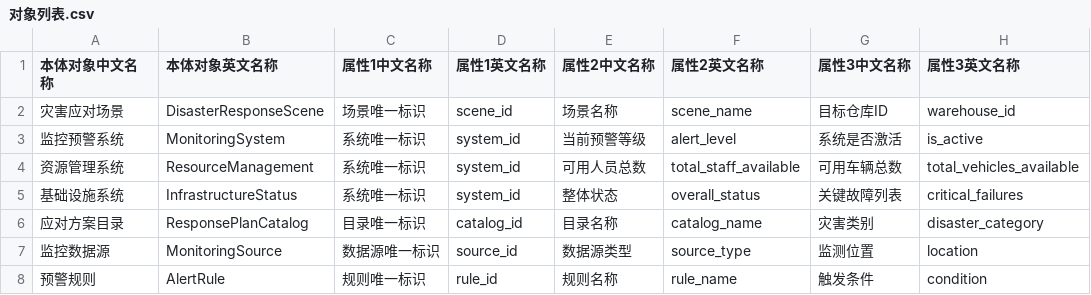
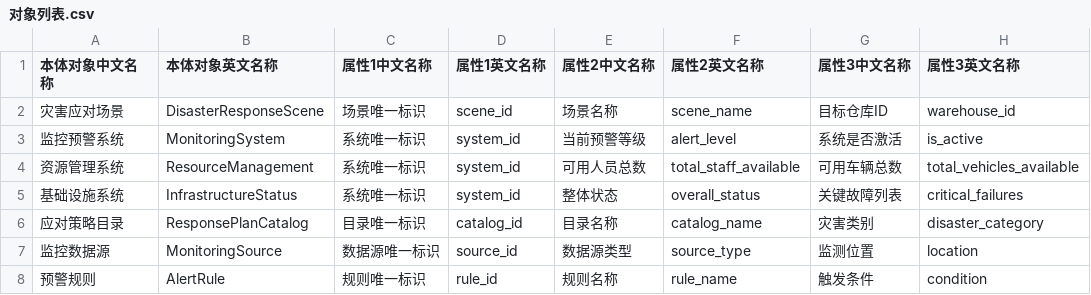
Before and after one commit to wang-minghan/ontology, a CSV file: 对象列表.csv, drawn as a sheet; only a part is shown; the diff names each change by its address in the sheet, - before the commit and + after, or states it on an @@ line.

```diff
--- a/对象列表.csv
+++ b/对象列表.csv
-A6 (本体对象中文名称): 应对方案目录
+A6 (本体对象中文名称): 应对策略目录
```
Also changed, not shown: 1 other file.
